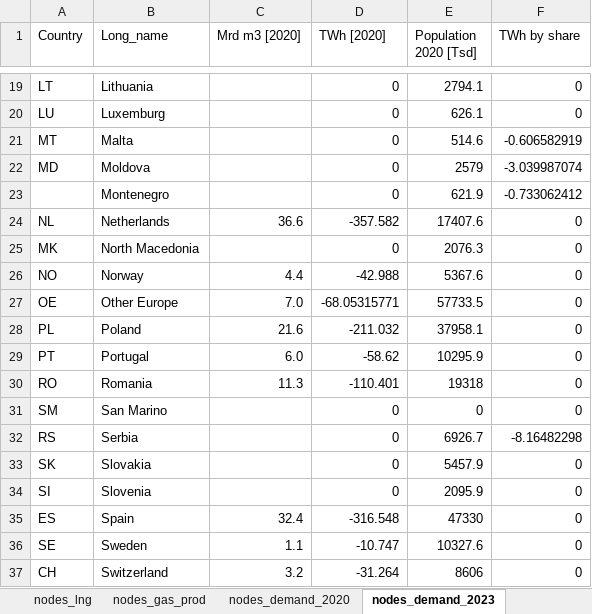
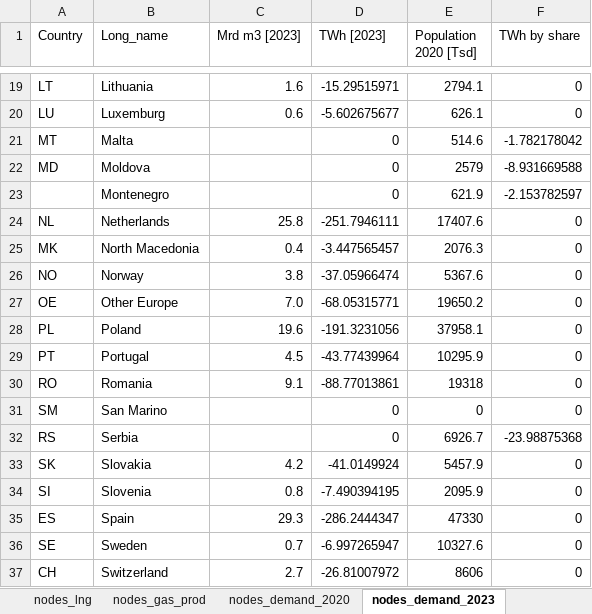
Before and after one commit to CSEI-EU/gas_infrastructure_model, an Excel workbook: 01_data/01_input_data/02_processed/Gas_Import_Russian_Invasion.xlsx, sheet nodes_demand_2023, drawn as a sheet; only a part is shown, gaps mark what is left out; values as stored, in another font and other column widths than the file's, no borders; table styles not drawn; the diff covers the shown part only; the diff names each change by its address in the sheet, - before the commit and + after, or states it on an @@ line.

Commit message:
add 2023 demand

```diff
--- a/01_data/01_input_data/02_processed/Gas_Import_Russian_Invasion.xlsx (sheet nodes_demand_2023)
+++ b/01_data/01_input_data/02_processed/Gas_Import_Russian_Invasion.xlsx (sheet nodes_demand_2023)
-C1: Mrd m3 [2020]
+C1: Mrd m3 [2023]
-D1: TWh [2020]
+D1: TWh [2023]
-C19 (Mrd m3 [2023]): (empty)
+C19 (Mrd m3 [2023]): 1.6
-D19 (TWh [2023]): 0
+D19 (TWh [2023]): -15.29515971
-C20 (Mrd m3 [2023]): (empty)
+C20 (Mrd m3 [2023]): 0.6
-D20 (TWh [2023]): 0
+D20 (TWh [2023]): -5.602675677
-F21 (TWh by share): -0.606582919
+F21 (TWh by share): -1.782178042
-F22 (TWh by share): -3.039987074
+F22 (TWh by share): -8.931669588
-F23 (TWh by share): -0.733062412
+F23 (TWh by share): -2.153782597
-C24 (Mrd m3 [2023]): 36.6
+C24 (Mrd m3 [2023]): 25.8
-D24 (TWh [2023]): -357.582
+D24 (TWh [2023]): -251.7946111
-C25 (Mrd m3 [2023]): (empty)
+C25 (Mrd m3 [2023]): 0.4
-D25 (TWh [2023]): 0
+D25 (TWh [2023]): -3.447565457
-C26 (Mrd m3 [2023]): 4.4
+C26 (Mrd m3 [2023]): 3.8
-D26 (TWh [2023]): -42.988
+D26 (TWh [2023]): -37.05966474
-E27 (Population 2020 [Tsd]): 57733.5
+E27 (Population 2020 [Tsd]): 19650.2
-C28 (Mrd m3 [2023]): 21.6
+C28 (Mrd m3 [2023]): 19.6
-D28 (TWh [2023]): -211.032
+D28 (TWh [2023]): -191.3231056
-C29 (Mrd m3 [2023]): 6.0
+C29 (Mrd m3 [2023]): 4.5
-D29 (TWh [2023]): -58.62
+D29 (TWh [2023]): -43.77439964
-C30 (Mrd m3 [2023]): 11.3
+C30 (Mrd m3 [2023]): 9.1
-D30 (TWh [2023]): -110.401
+D30 (TWh [2023]): -88.77013861
-F32 (TWh by share): -8.16482298
+F32 (TWh by share): -23.98875368
-C33 (Mrd m3 [2023]): (empty)
+C33 (Mrd m3 [2023]): 4.2
-D33 (TWh [2023]): 0
+D33 (TWh [2023]): -41.0149924
-C34 (Mrd m3 [2023]): (empty)
+C34 (Mrd m3 [2023]): 0.8
-D34 (TWh [2023]): 0
+D34 (TWh [2023]): -7.490394195
-C35 (Mrd m3 [2023]): 32.4
+C35 (Mrd m3 [2023]): 29.3
-D35 (TWh [2023]): -316.548
+D35 (TWh [2023]): -286.2444347
-C36 (Mrd m3 [2023]): 1.1
+C36 (Mrd m3 [2023]): 0.7
-D36 (TWh [2023]): -10.747
+D36 (TWh [2023]): -6.997265947
-C37 (Mrd m3 [2023]): 3.2
+C37 (Mrd m3 [2023]): 2.7
-D37 (TWh [2023]): -31.264
+D37 (TWh [2023]): -26.81007972
```
Also changed, not shown: 40 edited cells elsewhere in this sheet, formulas that keep their value.
